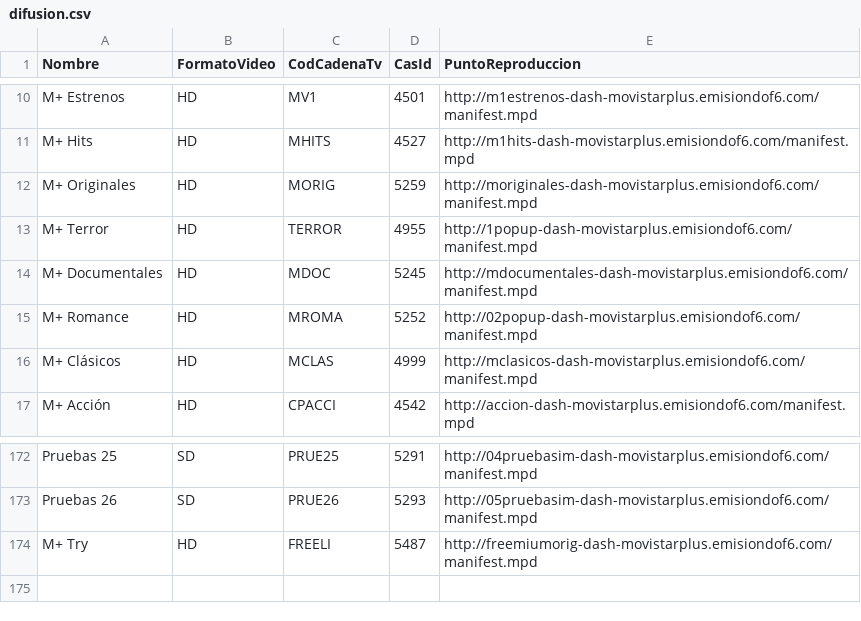
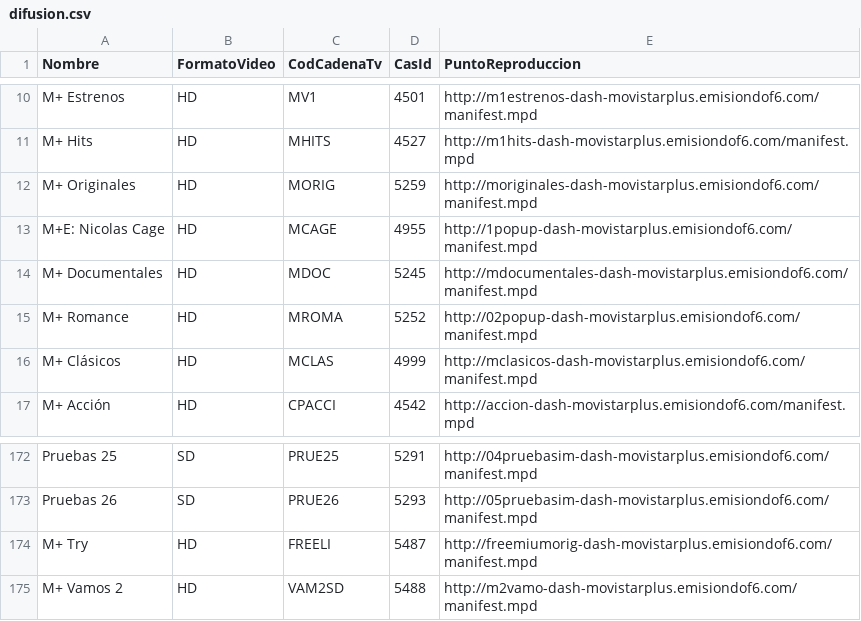
Before and after one commit to alicatesTEAM/Mfeed, a CSV file: difusion.csv, drawn as a sheet; only a part is shown, gaps mark what is left out.

```diff
--- a/difusion.csv
+++ b/difusion.csv
@@ -12,3 +12,3 @@ M+ Hits,HD,MHITS,4527,http://m1hits-dash-movistarplus.emisiondof6.com/manifest.m
 M+ Originales,HD,MORIG,5259,http://moriginales-dash-movistarplus.emisiondof6.com/manifest.mpd
-M+ Terror,HD,TERROR,4955,http://1popup-dash-movistarplus.emisiondof6.com/manifest.mpd
+M+E: Nicolas Cage,HD,MCAGE,4955,http://1popup-dash-movistarplus.emisiondof6.com/manifest.mpd
 M+ Documentales,HD,MDOC,5245,http://mdocumentales-dash-movistarplus.emisiondof6.com/manifest.mpd
@@ -174 +174,2 @@ Pruebas 26,SD,PRUE26,5293,http://05pruebasim-dash-movistarplus.emisiondof6.com/m
 M+ Try,HD,FREELI,5487,http://freemiumorig-dash-movistarplus.emisiondof6.com/manifest.mpd
+M+ Vamos 2,HD,VAM2SD,5488,http://m2vamo-dash-movistarplus.emisiondof6.com/manifest.mpd
```
Also changed, not shown: ott.csv.
